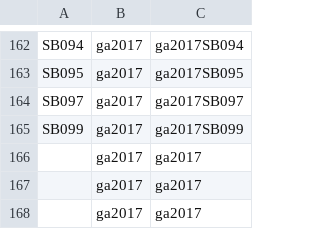
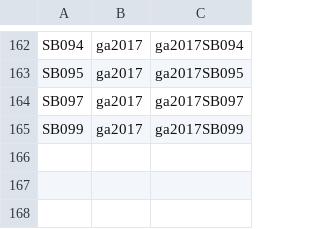
Before and after one commit to Data4Democracy/louisville-hackathon-mar2017, a CSV file: bill_table.csv, drawn as a sheet; only a part is shown, gaps mark what is left out; the diff names each change by its address in the sheet, - before the commit and + after, or states it on an @@ line.

Commit message:
Update bill_table.csv
Removed erroneous records

```diff
--- a/bill_table.csv
+++ b/bill_table.csv
-row 166:  | ga2017 | ga2017
-row 167:  | ga2017 | ga2017
-row 168:  | ga2017 | ga2017
```
